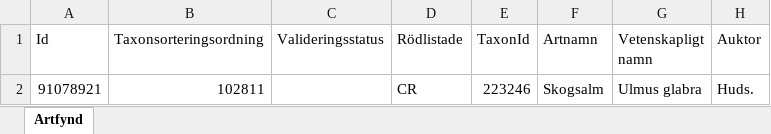
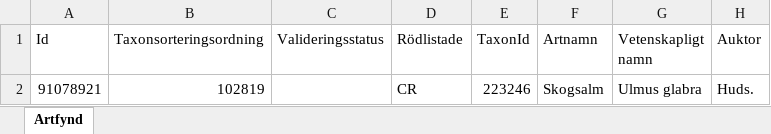
Before and after one commit to klasma/Logging_1484, an Excel workbook: artfynd/A 15108-2023 artfynd.xlsx, sheet Artfynd, drawn as a sheet; only a part is shown; values as stored, in another font and other column widths than the file's, no borders; the diff names each change by its address in the sheet, - before the commit and + after, or states it on an @@ line.

```diff
--- a/artfynd/A 15108-2023 artfynd.xlsx (sheet Artfynd)
+++ b/artfynd/A 15108-2023 artfynd.xlsx (sheet Artfynd)
-B2 (Taxonsorteringsordning): 102811
+B2 (Taxonsorteringsordning): 102819
```
Also changed, not shown: artfynd/A 16879-2022 artfynd.xlsx, artfynd/A 25789-2021 artfynd.xlsx, 40 other files.
